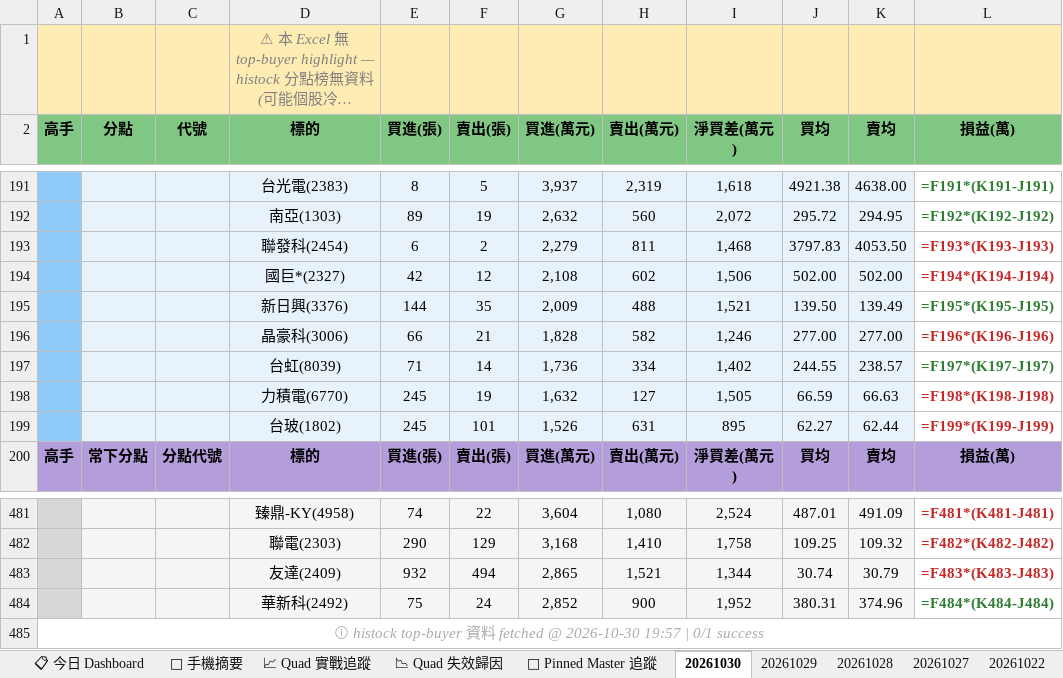
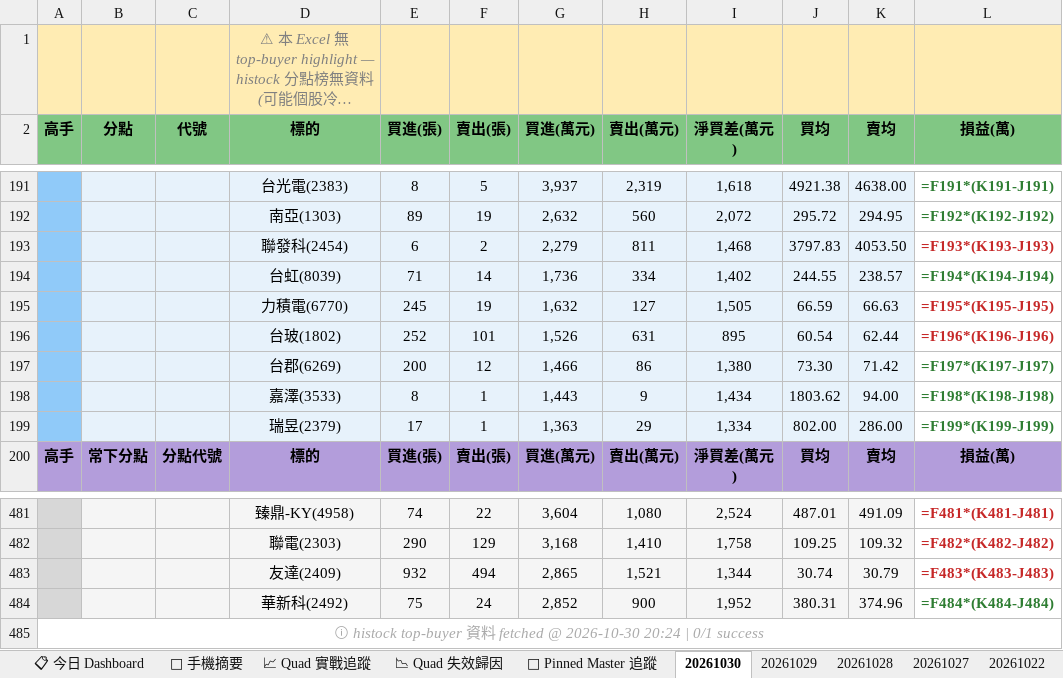
Before and after one commit to EdwardYY1224/CHIP_RADAR_TW, an Excel workbook: data/reports/chip_radar_2026-10.xlsx, sheet 20261030, drawn as a sheet; only a part is shown, gaps mark what is left out; long unchanged cells end in …; values as stored, in another font and other column widths than the file's, no borders; formulas without a stored value are shown as written; removed rows and columns are numbered as before the commit, all else as after; the diff names each change by its address in the sheet, - before the commit and + after, or states it on an @@ line.

```diff
--- a/data/reports/chip_radar_2026-10.xlsx (sheet 20261030)
+++ b/data/reports/chip_radar_2026-10.xlsx (sheet 20261030)
-row 194:  |  |  | 國巨*(2327) | 42 | 12 | 2,108 | 602 | 1,506 | 502.00 | 502.00 | =F194*(K194-J194)
-row 195:  |  |  | 新日興(3376) | 144 | 35 | 2,009 | 488 | 1,521 | 139.50 | 139.49 | =F195*(K195-J195)
-row 196:  |  |  | 晶豪科(3006) | 66 | 21 | 1,828 | 582 | 1,246 | 277.00 | 277.00 | =F196*(K196-J196)
-L194 (損益(萬)): =F197*(K197-J197)
+L194 (損益(萬)): =F194*(K194-J194)
-L195 (損益(萬)): =F198*(K198-J198)
+L195 (損益(萬)): =F195*(K195-J195)
-E196 (買進(張)): 245
+E196 (買進(張)): 252
-J196 (買均): 62.27
+J196 (買均): 60.54
-L196 (損益(萬)): =F199*(K199-J199)
+L196 (損益(萬)): =F196*(K196-J196)
+row 197:  |  |  | 台郡(6269) | 200 | 12 | 1,466 | 86 | 1,380 | 73.30 | 71.42 | =F197*(K197-J197)
+row 198:  |  |  | 嘉澤(3533) | 8 | 1 | 1,443 | 9 | 1,434 | 1803.62 | 94.00 | =F198*(K198-J198)
+row 199:  |  |  | 瑞昱(2379) | 17 | 1 | 1,363 | 29 | 1,334 | 802.00 | 286.00 | =F199*(K199-J199)
-A485 (高手): …@ 2026-10-30 19:57 | 0/1…
+A485 (高手): …@ 2026-10-30 20:24 | 0/1…
```
Also changed, not shown: sheet 📋 今日 Dashboard, sheet 📱 手機摘要, data/reports/latest.xlsx, 19 other files.
